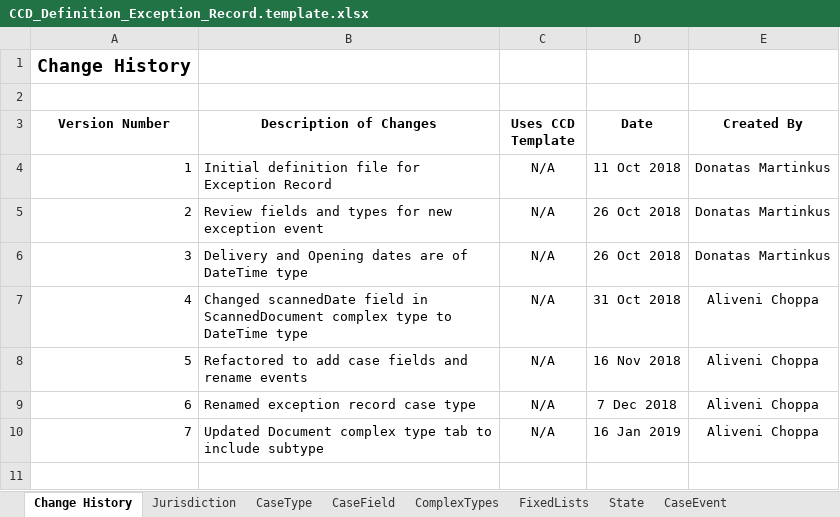
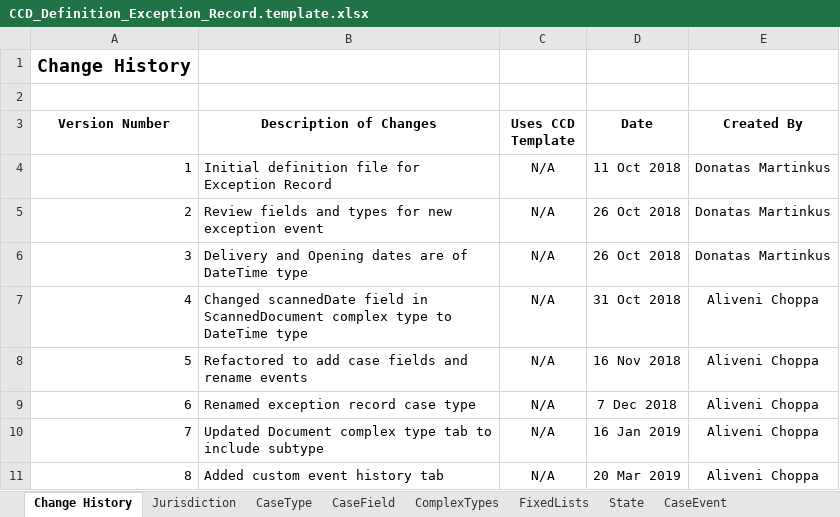
Before and after one commit to msl8r/bulk-scan-shared-infrastructure, an Excel workbook: docker/ccd-definition-import/data/CCD_Definition_Exception_Record.template.xlsx, sheet Change History, drawn as a sheet; values as stored, in another font and other column widths than the file's, no borders; the diff names each change by its address in the sheet, - before the commit and + after, or states it on an @@ line.

Commit message:
Added custom event history tab to bulkscan ccd definitions (#82)
* Added custom event history tab to bulkscan ccd definitions

* renamed CaseEventHistory field id

* renamed EventHistory tab id

```diff
--- a/docker/ccd-definition-import/data/CCD_Definition_Exception_Record.template.xlsx (sheet Change History)
+++ b/docker/ccd-definition-import/data/CCD_Definition_Exception_Record.template.xlsx (sheet Change History)
+row 11: 8 | Added custom event history tab | N/A | 20 Mar 2019 | Aliveni Choppa
```
Also changed, not shown: sheet CaseTypeTab, sheet CaseField, sheet AuthorisationCaseField, docker/ccd-definition-import/data/CCD_Definition_BULK_SCAN.template.xlsx.
